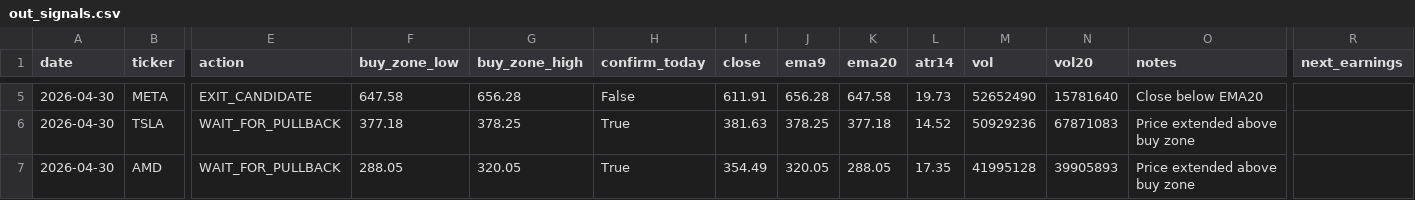
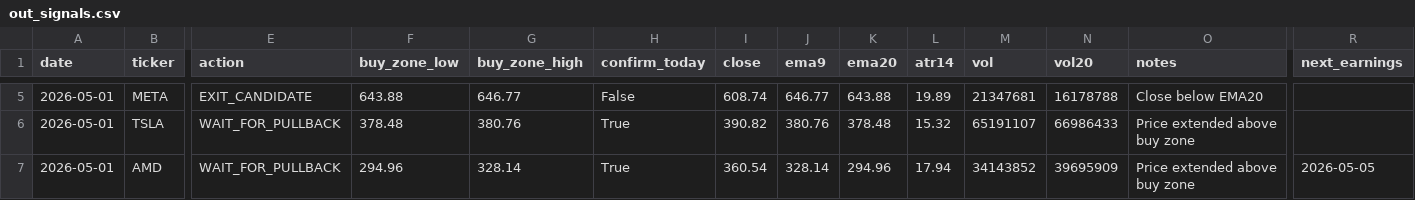
Before and after one commit to Ayodukale/S_B, a CSV file: data/out_signals.csv, drawn as a sheet; only a part is shown, gaps mark what is left out; the diff covers the shown part only; the diff names each change by its address in the sheet, - before the commit and + after, or states it on an @@ line.

```diff
--- a/data/out_signals.csv
+++ b/data/out_signals.csv
-A5:A7 (date): 2026-04-30
+A5:A7 (date): 2026-05-01
-F5 (buy_zone_low): 647.58
+F5 (buy_zone_low): 643.88
-G5 (buy_zone_high): 656.28
+G5 (buy_zone_high): 646.77
-I5 (close): 611.91
+I5 (close): 608.74
-J5 (ema9): 656.28
+J5 (ema9): 646.77
-K5 (ema20): 647.58
+K5 (ema20): 643.88
-L5 (atr14): 19.73
+L5 (atr14): 19.89
-M5 (vol): 52652490
+M5 (vol): 21347681
-N5 (vol20): 15781640
+N5 (vol20): 16178788
-F6 (buy_zone_low): 377.18
+F6 (buy_zone_low): 378.48
-G6 (buy_zone_high): 378.25
+G6 (buy_zone_high): 380.76
-I6 (close): 381.63
+I6 (close): 390.82
-J6 (ema9): 378.25
+J6 (ema9): 380.76
-K6 (ema20): 377.18
+K6 (ema20): 378.48
-L6 (atr14): 14.52
+L6 (atr14): 15.32
-M6 (vol): 50929236
+M6 (vol): 65191107
-N6 (vol20): 67871083
+N6 (vol20): 66986433
-F7 (buy_zone_low): 288.05
+F7 (buy_zone_low): 294.96
-G7 (buy_zone_high): 320.05
+G7 (buy_zone_high): 328.14
-I7 (close): 354.49
+I7 (close): 360.54
-J7 (ema9): 320.05
+J7 (ema9): 328.14
-K7 (ema20): 288.05
+K7 (ema20): 294.96
-L7 (atr14): 17.35
+L7 (atr14): 17.94
-M7 (vol): 41995128
+M7 (vol): 34143852
-N7 (vol20): 39905893
+N7 (vol20): 39695909
-R7 (next_earnings): (empty)
+R7 (next_earnings): 2026-05-05
```
Also changed, not shown: 57 edited cells elsewhere in this file, data/ledger.csv, 4 other files.
